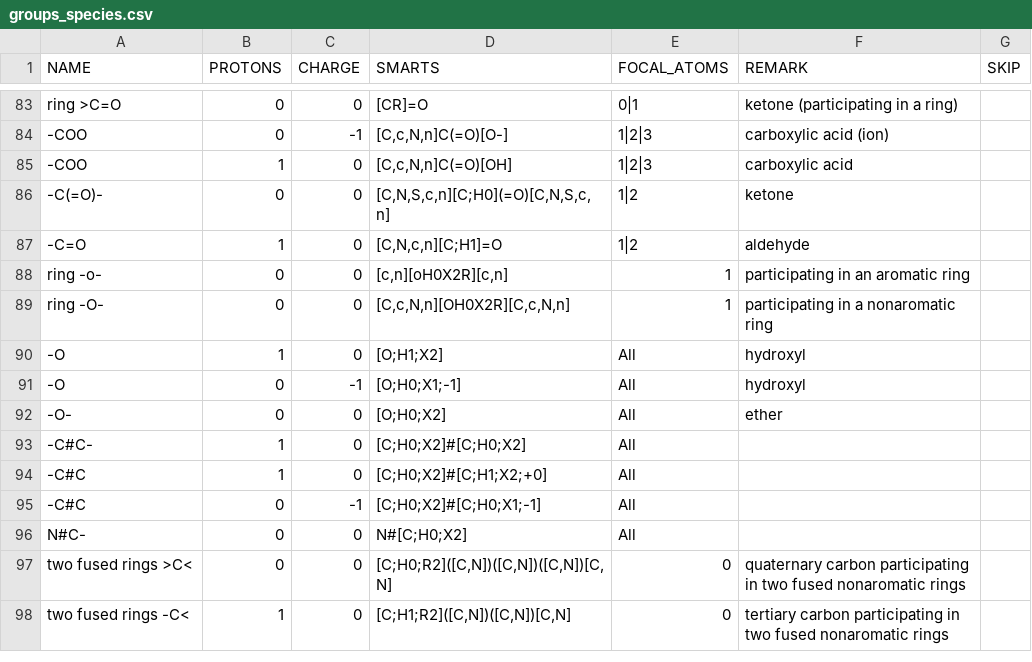
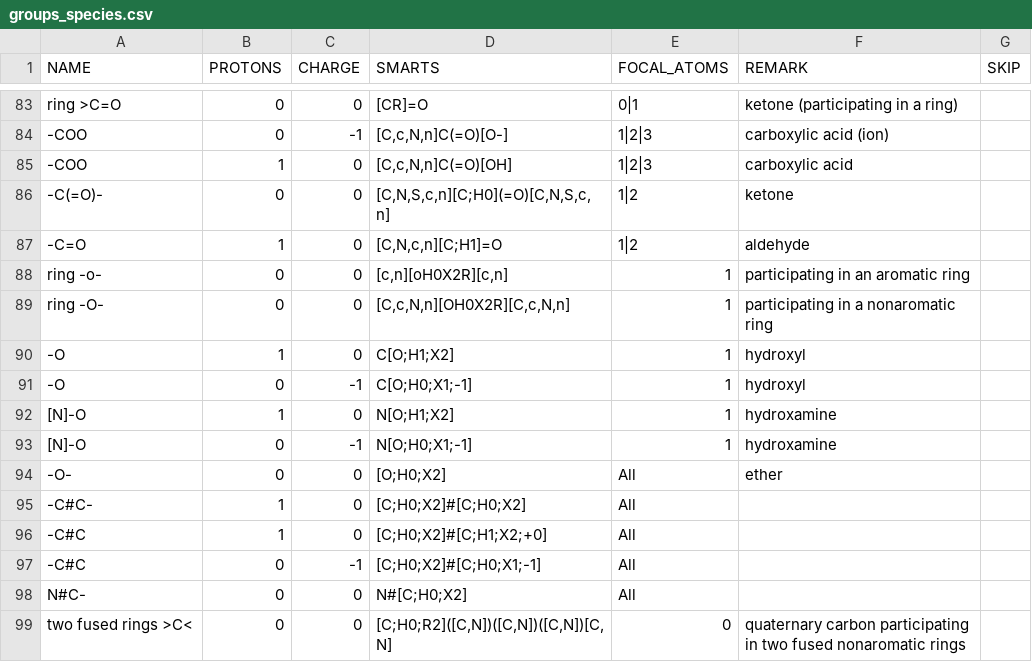
Before and after one commit to eladnoor/milo-lab, a CSV file: data/thermodynamics/groups_species.csv, drawn as a sheet; only a part is shown, gaps mark what is left out; the shorter side is filled out with more unchanged rows.

```diff
--- a/data/thermodynamics/groups_species.csv
+++ b/data/thermodynamics/groups_species.csv
@@ -89,4 +89,6 @@
 "ring -O-",0,0,"[C,c,N,n][OH0X2R][C,c,N,n]","1","participating in a nonaromatic ring",
-"-O",1,0,"[O;H1;X2]","All","hydroxyl",
-"-O",0,-1,"[O;H0;X1;-1]","All","hydroxyl",
+"-O",1,0,"C[O;H1;X2]","1","hydroxyl",
+"-O",0,-1,"C[O;H0;X1;-1]","1","hydroxyl",
+"[N]-O",1,0,"N[O;H1;X2]","1","hydroxamine",
+"[N]-O",0,-1,"N[O;H0;X1;-1]","1","hydroxamine",
 "-O-",0,0,"[O;H0;X2]","All","ether",
```
Also changed, not shown: 2 other files.
